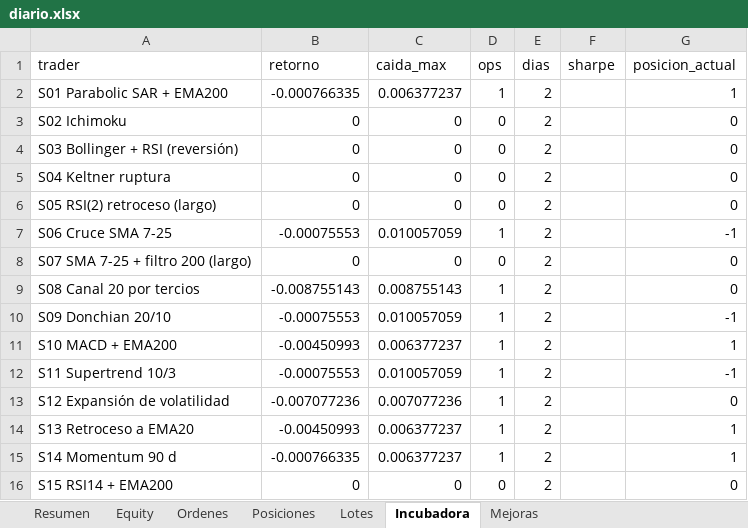
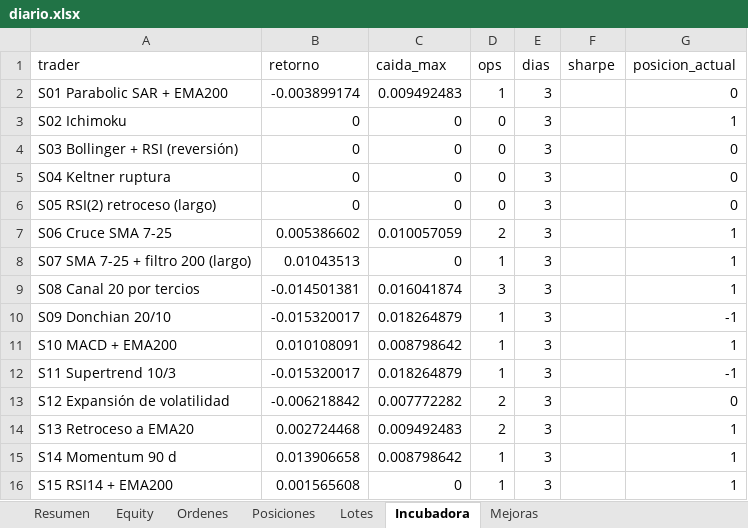
Before and after one commit to josecarrera2708-wq/viral-video-saas, an Excel workbook: millonary/paper_state/semanal/diario.xlsx, sheet Incubadora, drawn as a sheet; values as stored, in another font and other column widths than the file's, no borders; the diff names each change by its address in the sheet, - before the commit and + after, or states it on an @@ line.

```diff
--- a/millonary/paper_state/semanal/diario.xlsx (sheet Incubadora)
+++ b/millonary/paper_state/semanal/diario.xlsx (sheet Incubadora)
-B2 (retorno): -0.000766335
+B2 (retorno): -0.003899174
-C2 (caida_max): 0.006377237
+C2 (caida_max): 0.009492483
-E2:E16 (dias): 2
+E2:E16 (dias): 3
-G2 (posicion_actual): 1
+G2 (posicion_actual): 0
-G3 (posicion_actual): 0
+G3 (posicion_actual): 1
-B7 (retorno): -0.00075553
+B7 (retorno): 0.005386602
-D7 (ops): 1
+D7 (ops): 2
-G7 (posicion_actual): -1
+G7 (posicion_actual): 1
-B8 (retorno): 0
+B8 (retorno): 0.01043513
-D8 (ops): 0
+D8 (ops): 1
-G8:G9 (posicion_actual): 0
+G8:G9 (posicion_actual): 1
-B9 (retorno): -0.008755143
+B9 (retorno): -0.014501381
-C9 (caida_max): 0.008755143
+C9 (caida_max): 0.016041874
-D9 (ops): 1
+D9 (ops): 3
-B10 (retorno): -0.00075553
+B10 (retorno): -0.015320017
-C10 (caida_max): 0.010057059
+C10 (caida_max): 0.018264879
-B11 (retorno): -0.00450993
+B11 (retorno): 0.010108091
-C11 (caida_max): 0.006377237
+C11 (caida_max): 0.008798642
-B12 (retorno): -0.00075553
+B12 (retorno): -0.015320017
-C12 (caida_max): 0.010057059
+C12 (caida_max): 0.018264879
-B13 (retorno): -0.007077236
+B13 (retorno): -0.006218842
-C13 (caida_max): 0.007077236
+C13 (caida_max): 0.007772282
-D13:D14 (ops): 1
+D13:D14 (ops): 2
-B14 (retorno): -0.00450993
+B14 (retorno): 0.002724468
-C14 (caida_max): 0.006377237
+C14 (caida_max): 0.009492483
-B15 (retorno): -0.000766335
+B15 (retorno): 0.013906658
-C15 (caida_max): 0.006377237
+C15 (caida_max): 0.008798642
-B16 (retorno): 0
+B16 (retorno): 0.001565608
-D16 (ops): 0
+D16 (ops): 1
-G16 (posicion_actual): 0
+G16 (posicion_actual): 1
```
Also changed, not shown: sheet Equity, sheet Resumen, sheet Posiciones, sheet Lotes, 27 other files.
